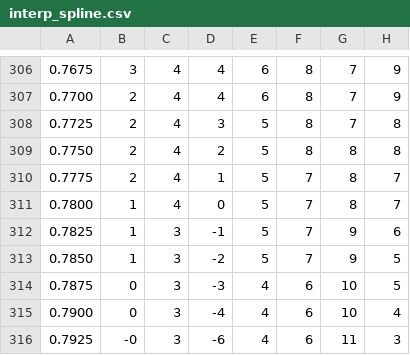
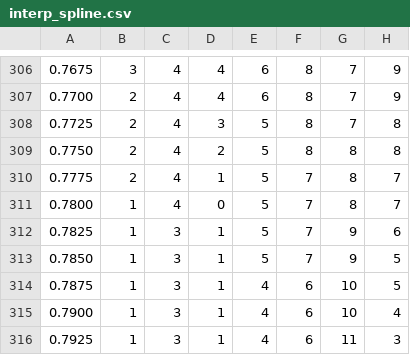
Before and after one commit to ug-hj/M101, a CSV file: interp_spline.csv, drawn as a sheet; only a part is shown, gaps mark what is left out.

```diff
--- a/interp_spline.csv
+++ b/interp_spline.csv
@@ -311,6 +311,6 @@
 0.7800, 1, 4, 0, 5, 7, 8, 7
-0.7825, 1, 3, -1, 5, 7, 9, 6
-0.7850, 1, 3, -2, 5, 7, 9, 5
-0.7875, 0, 3, -3, 4, 6, 10, 5
-0.7900, 0, 3, -4, 4, 6, 10, 4
-0.7925, -0, 3, -6, 4, 6, 11, 3
+0.7825, 1, 3, 1, 5, 7, 9, 6
+0.7850, 1, 3, 1, 5, 7, 9, 5
+0.7875, 1, 3, 1, 4, 6, 10, 5
+0.7900, 1, 3, 1, 4, 6, 10, 4
+0.7925, 1, 3, 1, 4, 6, 11, 3
```
Also changed, not shown: 6 other files.
